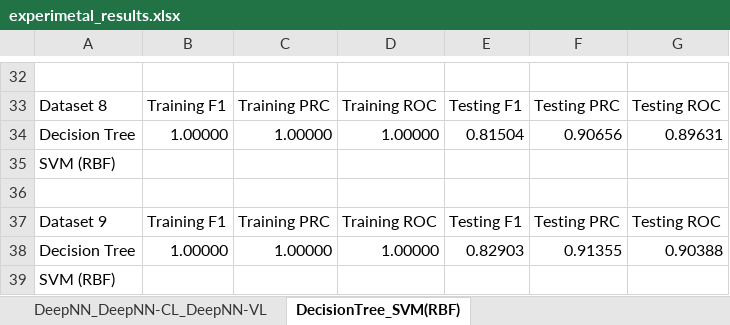
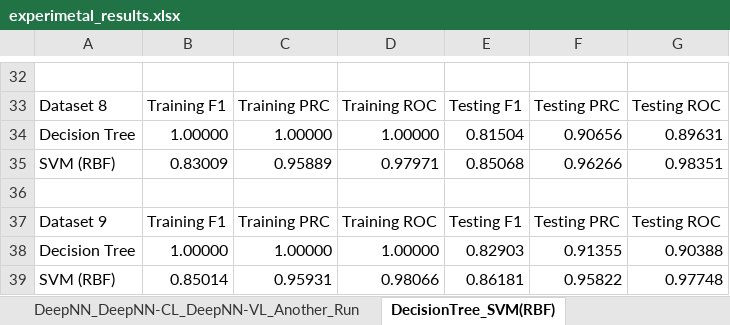
Before and after one commit to zhouying3/WSDeepNN, an Excel workbook: experimetal_results.xlsx, sheet DecisionTree_SVM(RBF), drawn as a sheet; only a part is shown, gaps mark what is left out; values as stored, in another font and other column widths than the file's, no borders; conditional formats not drawn; removed rows and columns are numbered as before the commit, all else as after; the diff names each change by its address in the sheet, - before the commit and + after, or states it on an @@ line.

```diff
--- a/experimetal_results.xlsx (sheet DecisionTree_SVM(RBF))
+++ b/experimetal_results.xlsx (sheet DecisionTree_SVM(RBF))
+sheet tab: DeepNN_DeepNN-CL_DeepNN-VL_Another_Run
-row 35: SVM (RBF)
+row 35: SVM (RBF) | 0.83009 | 0.95889 | 0.97971 | 0.85068 | 0.96266 | 0.98351
-row 39: SVM (RBF)
+row 39: SVM (RBF) | 0.85014 | 0.95931 | 0.98066 | 0.86181 | 0.95822 | 0.97748
```
Also changed, not shown: 1 other file.
